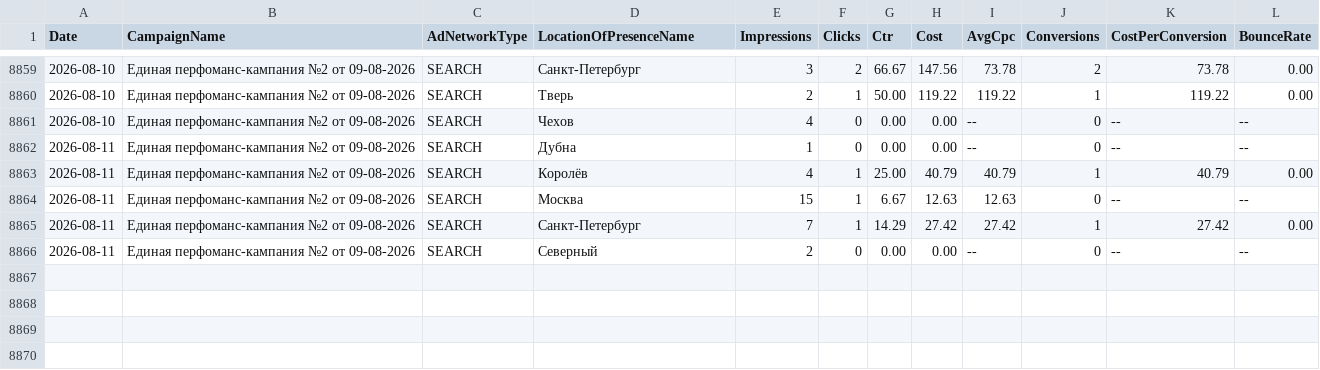
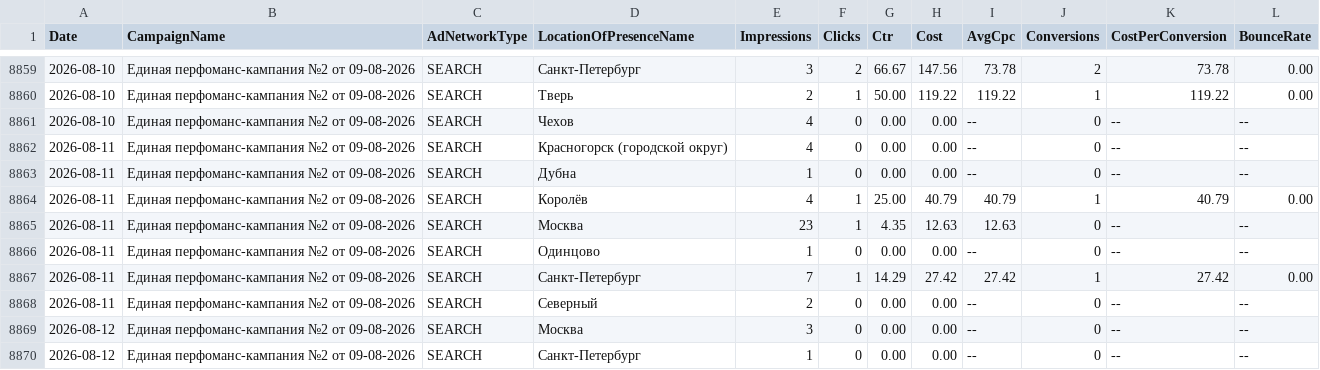
Before and after one commit to 28tad/ortofit-ads, a CSV file: data/days.csv, drawn as a sheet; only a part is shown, gaps mark what is left out.

```diff
--- a/data/days.csv
+++ b/data/days.csv
@@ -8861,6 +8861,10 @@ Date,CampaignName,AdNetworkType,LocationOfPresenceName,Impressions,Clicks,Ctr,Co
 2026-08-10,Единая перфоманс-кампания №2 от 09-08-2026,SEARCH,Чехов,4,0,0.00,0.00,--,0,--,--
+2026-08-11,Единая перфоманс-кампания №2 от 09-08-2026,SEARCH,Красногорск (городской округ),4,0,0.00,0.00,--,0,--,--
 2026-08-11,Единая перфоманс-кампания №2 от 09-08-2026,SEARCH,Дубна,1,0,0.00,0.00,--,0,--,--
 2026-08-11,Единая перфоманс-кампания №2 от 09-08-2026,SEARCH,Королёв,4,1,25.00,40.79,40.79,1,40.79,0.00
-2026-08-11,Единая перфоманс-кампания №2 от 09-08-2026,SEARCH,Москва,15,1,6.67,12.63,12.63,0,--,--
+2026-08-11,Единая перфоманс-кампания №2 от 09-08-2026,SEARCH,Москва,23,1,4.35,12.63,12.63,0,--,--
+2026-08-11,Единая перфоманс-кампания №2 от 09-08-2026,SEARCH,Одинцово,1,0,0.00,0.00,--,0,--,--
 2026-08-11,Единая перфоманс-кампания №2 от 09-08-2026,SEARCH,Санкт-Петербург,7,1,14.29,27.42,27.42,1,27.42,0.00
 2026-08-11,Единая перфоманс-кампания №2 от 09-08-2026,SEARCH,Северный,2,0,0.00,0.00,--,0,--,--
+2026-08-12,Единая перфоманс-кампания №2 от 09-08-2026,SEARCH,Москва,3,0,0.00,0.00,--,0,--,--
+2026-08-12,Единая перфоманс-кампания №2 от 09-08-2026,SEARCH,Санкт-Петербург,1,0,0.00,0.00,--,0,--,--
```
Also changed, not shown: data/queries.csv.
